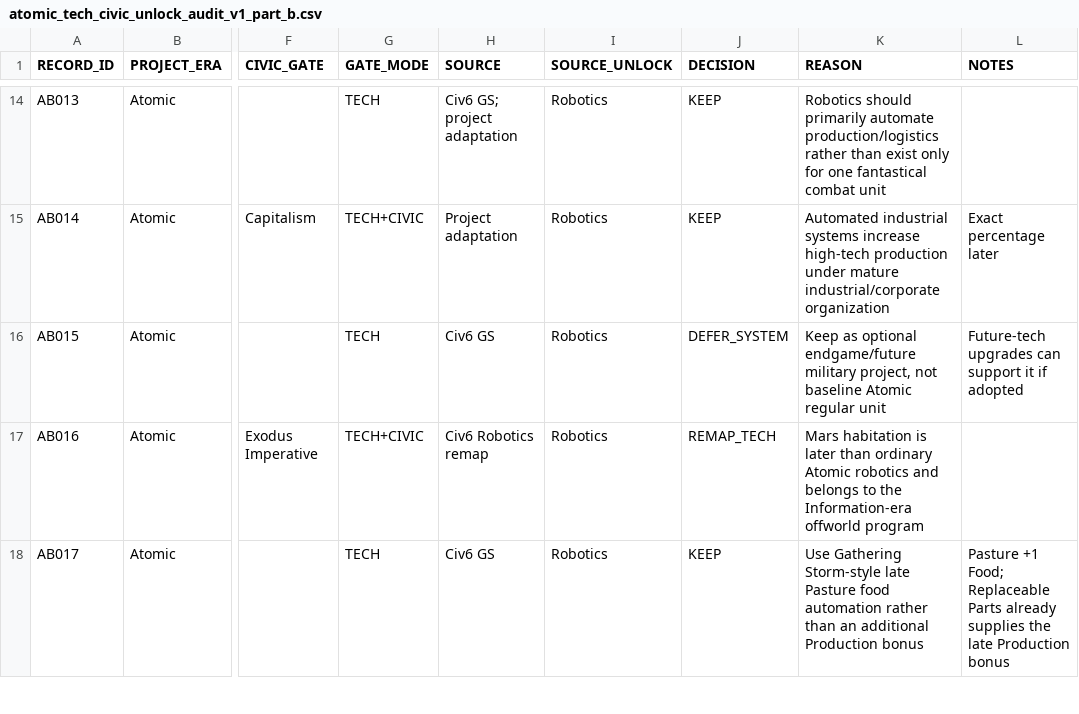
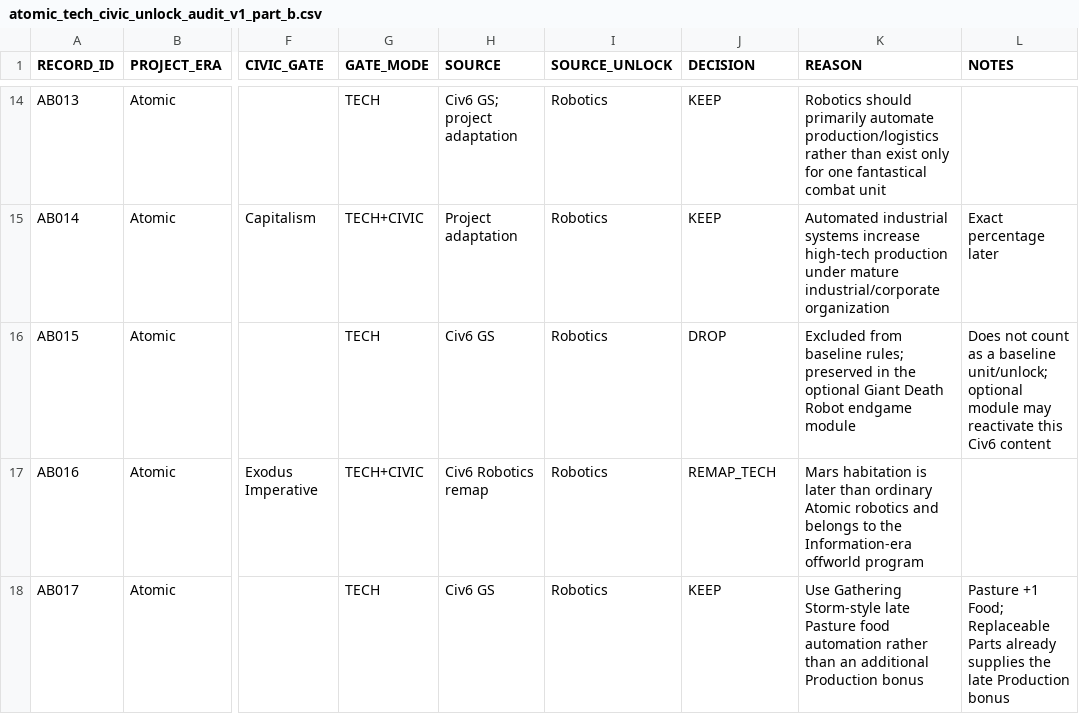
Before and after one commit to physical-geogrpahy-forever/academic_food_chain, a CSV file: tech_reference/atomic_tech_civic_unlock_audit_v1_part_b.csv, drawn as a sheet; only a part is shown, gaps mark what is left out; the diff names each change by its address in the sheet, - before the commit and + after, or states it on an @@ line.

Commit message:
Move Giant Death Robot out of baseline into optional module

```diff
--- a/tech_reference/atomic_tech_civic_unlock_audit_v1_part_b.csv
+++ b/tech_reference/atomic_tech_civic_unlock_audit_v1_part_b.csv
-J16 (DECISION): DEFER_SYSTEM
+J16 (DECISION): DROP
-K16 (REASON): Keep as optional endgame/future military project, not baseline Atomic regular unit
+K16 (REASON): Excluded from baseline rules; preserved in the optional Giant Death Robot endgame module
-L16 (NOTES): Future-tech upgrades can support it if adopted
+L16 (NOTES): Does not count as a baseline unit/unlock; optional module may reactivate this Civ6 content
```
